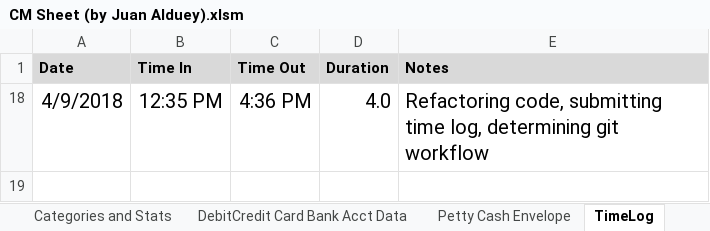
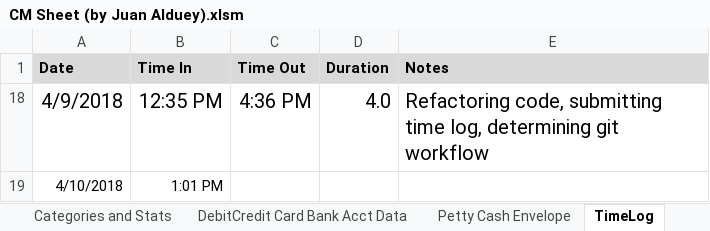
Before and after one commit to juanalduey/Cecilia-Metheny, an Excel workbook: CM Sheet (by Juan Alduey).xlsm, sheet TimeLog, drawn as a sheet; values as stored, in another font and other column widths than the file's, no borders; the diff names each change by its address in the sheet, - before the commit and + after, or states it on an @@ line.

```diff
--- a/CM Sheet (by Juan Alduey).xlsm (sheet TimeLog)
+++ b/CM Sheet (by Juan Alduey).xlsm (sheet TimeLog)
+row 19: 4/10/2018 | 1:01 PM
```
Also changed, not shown: 7 other files.
